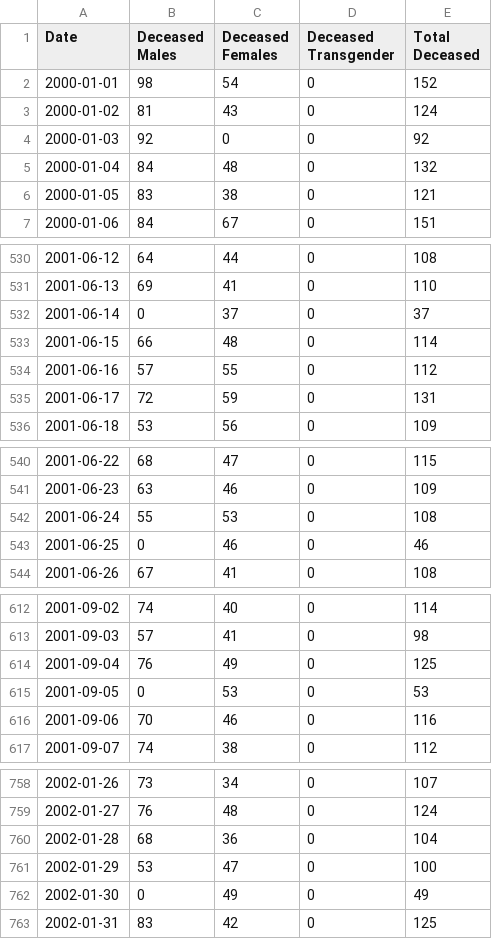
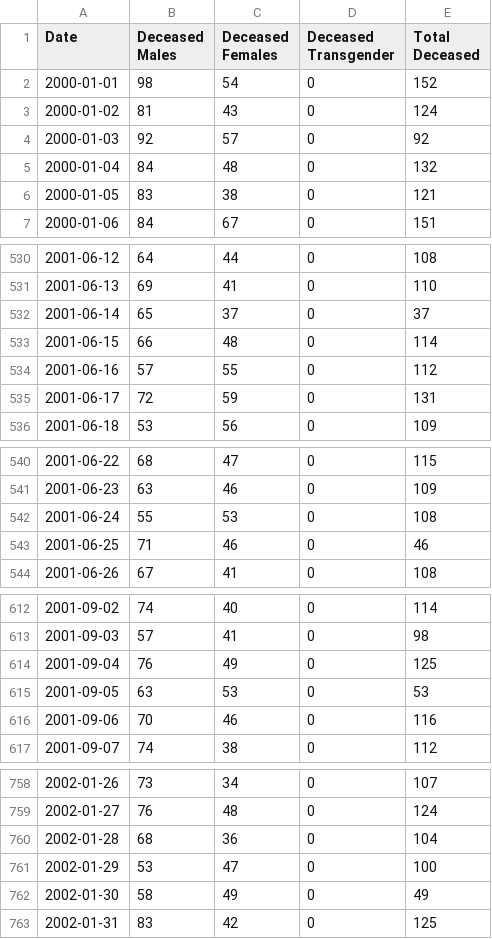
Before and after one commit to elseasama/covid19chennai, a CSV file: chennai_data/2000-2021 deceased Chennai.csv, drawn as a sheet; only a part is shown, gaps mark what is left out; the diff covers the shown part only.

Commit message:
Update 2000-2021 deceased Chennai.csv

```diff
--- a/chennai_data/2000-2021 deceased Chennai.csv
+++ b/chennai_data/2000-2021 deceased Chennai.csv
@@ -3,3 +3,3 @@
 2000-01-02,81,43,0,124
-2000-01-03,92,0,0,92
+2000-01-03,92,57,0,92
 2000-01-04,84,48,0,132
@@ -531,3 +531,3 @@
 2001-06-13,69,41,0,110
-2001-06-14,0,37,0,37
+2001-06-14,65,37,0,37
 2001-06-15,66,48,0,114
@@ -542,3 +542,3 @@
 2001-06-24,55,53,0,108
-2001-06-25,0,46,0,46
+2001-06-25,71,46,0,46
 2001-06-26,67,41,0,108
@@ -614,3 +614,3 @@
 2001-09-04,76,49,0,125
-2001-09-05,0,53,0,53
+2001-09-05,63,53,0,53
 2001-09-06,70,46,0,116
@@ -761,3 +761,3 @@
 2002-01-29,53,47,0,100
-2002-01-30,0,49,0,49
+2002-01-30,58,49,0,49
 2002-01-31,83,42,0,125
```
Also changed, not shown: 3 edited cells elsewhere in this file.
